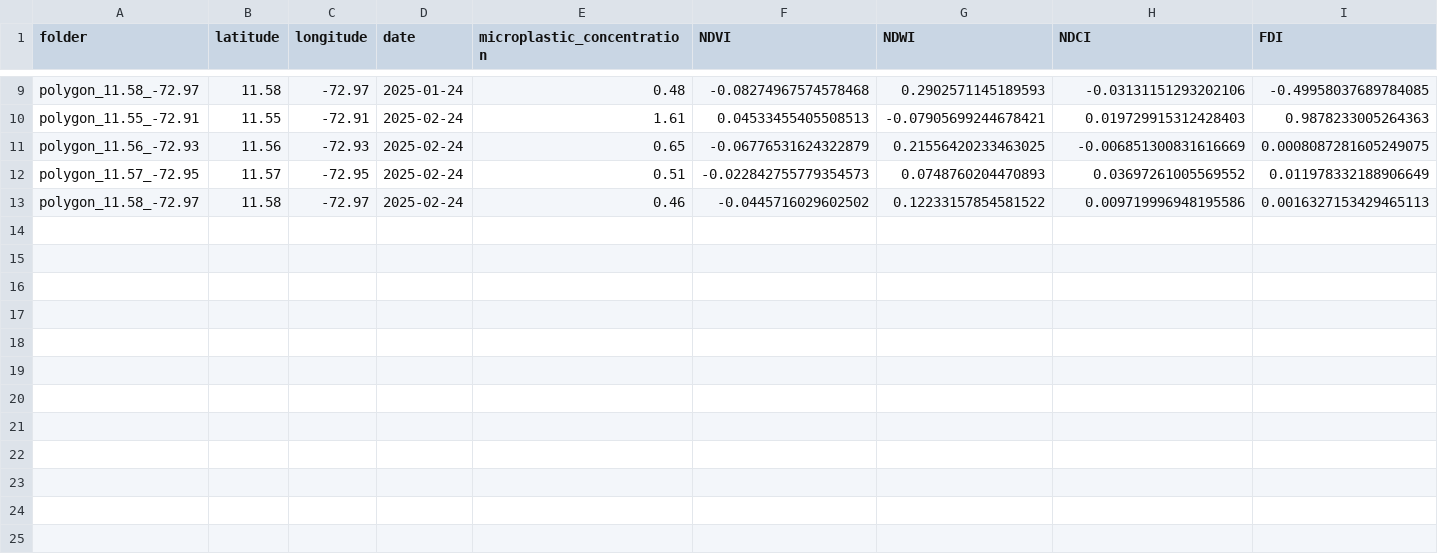
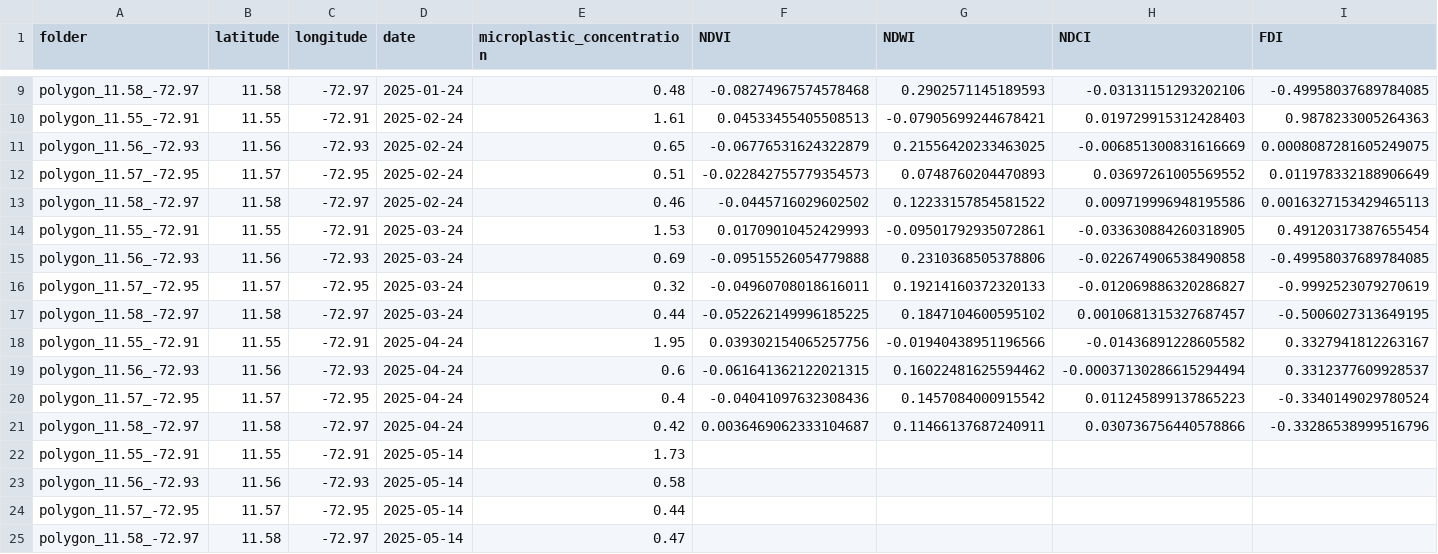
Before and after one commit to dtorres3095007/microplastic, a CSV file: data_trainer/train/dataset/microplastics.csv, drawn as a sheet; only a part is shown, gaps mark what is left out; rows hold the shown columns only; the diff names each change by its address in the sheet, - before the commit and + after, or states it on an @@ line.

Commit message:
feat(trainer): implement trainer request function with logging and error handling

```diff
--- a/data_trainer/train/dataset/microplastics.csv
+++ b/data_trainer/train/dataset/microplastics.csv
+row 14: polygon_11.55_-72.91 | 11.55 | -72.91 | 2025-03-24 | 1.53 | 0.01709010452429993 | -0.09501792935072861 | -0.033630884260318905 | 0.49120317387655454
+row 15: polygon_11.56_-72.93 | 11.56 | -72.93 | 2025-03-24 | 0.69 | -0.09515526054779888 | 0.2310368505378806 | -0.022674906538490858 | -0.49958037689784085
+row 16: polygon_11.57_-72.95 | 11.57 | -72.95 | 2025-03-24 | 0.32 | -0.04960708018616011 | 0.19214160372320133 | -0.012069886320286827 | -0.9992523079270619
+row 17: polygon_11.58_-72.97 | 11.58 | -72.97 | 2025-03-24 | 0.44 | -0.052262149996185225 | 0.1847104600595102 | 0.0010681315327687457 | -0.5006027313649195
+row 18: polygon_11.55_-72.91 | 11.55 | -72.91 | 2025-04-24 | 1.95 | 0.039302154065257756 | -0.01940438951196566 | -0.01436891228605582 | 0.3327941812263167
+row 19: polygon_11.56_-72.93 | 11.56 | -72.93 | 2025-04-24 | 0.6 | -0.061641362122021315 | 0.16022481625594462 | -0.00037130286615294494 | 0.3312377609928537
+row 20: polygon_11.57_-72.95 | 11.57 | -72.95 | 2025-04-24 | 0.4 | -0.04041097632308436 | 0.1457084000915542 | 0.011245899137865223 | -0.3340149029780524
+row 21: polygon_11.58_-72.97 | 11.58 | -72.97 | 2025-04-24 | 0.42 | 0.0036469062333104687 | 0.11466137687240911 | 0.030736756440578866 | -0.33286538999516796
+row 22: polygon_11.55_-72.91 | 11.55 | -72.91 | 2025-05-14 | 1.73
+row 23: polygon_11.56_-72.93 | 11.56 | -72.93 | 2025-05-14 | 0.58
+row 24: polygon_11.57_-72.95 | 11.57 | -72.95 | 2025-05-14 | 0.44
+row 25: polygon_11.58_-72.97 | 11.58 | -72.97 | 2025-05-14 | 0.47
```
Also changed, not shown: 7 other files.
